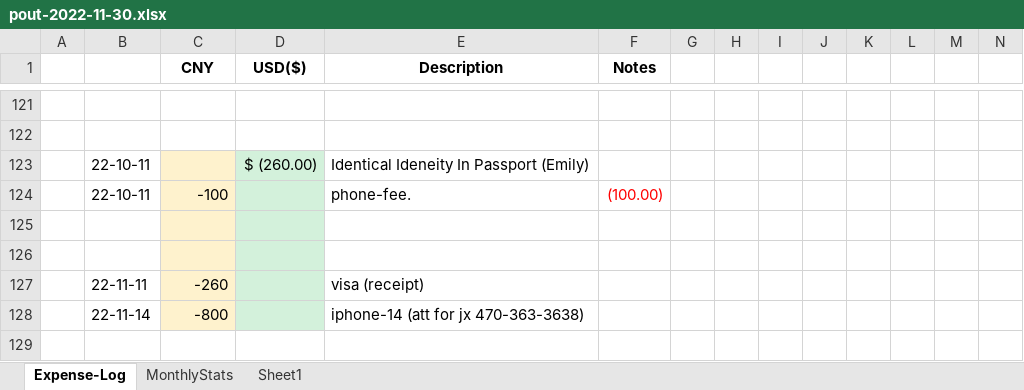
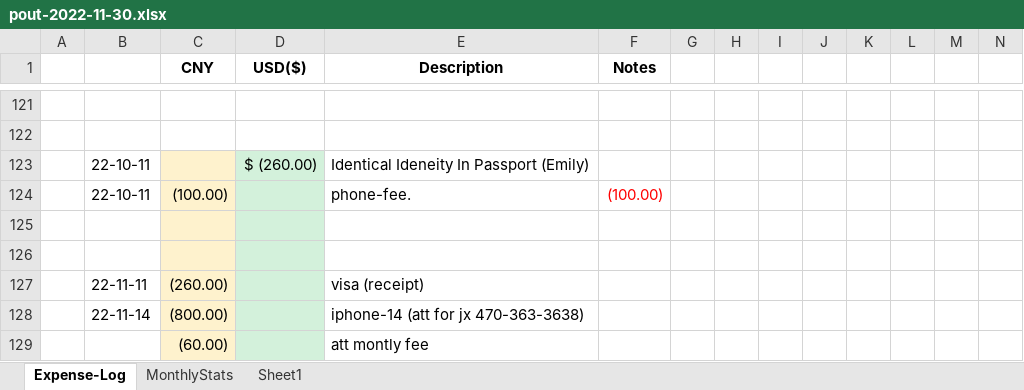
Before and after one commit to wdingsoft/whjd, an Excel workbook: bank/pout-2022-11-30.xlsx, sheet Expense-Log, drawn as a sheet; only a part is shown, gaps mark what is left out; values as stored, in another font and other column widths than the file's, no borders; the diff names each change by its address in the sheet, - before the commit and + after, or states it on an @@ line.

```diff
--- a/bank/pout-2022-11-30.xlsx (sheet Expense-Log)
+++ b/bank/pout-2022-11-30.xlsx (sheet Expense-Log)
-C124 (CNY): -100
+C124 (CNY): (100.00)
-C127 (CNY): -260
+C127 (CNY): (260.00)
-C128 (CNY): -800
+C128 (CNY): (800.00)
+row 129:  |  | (60.00) |  | att montly fee
```
Also changed, not shown: 1 other file.
